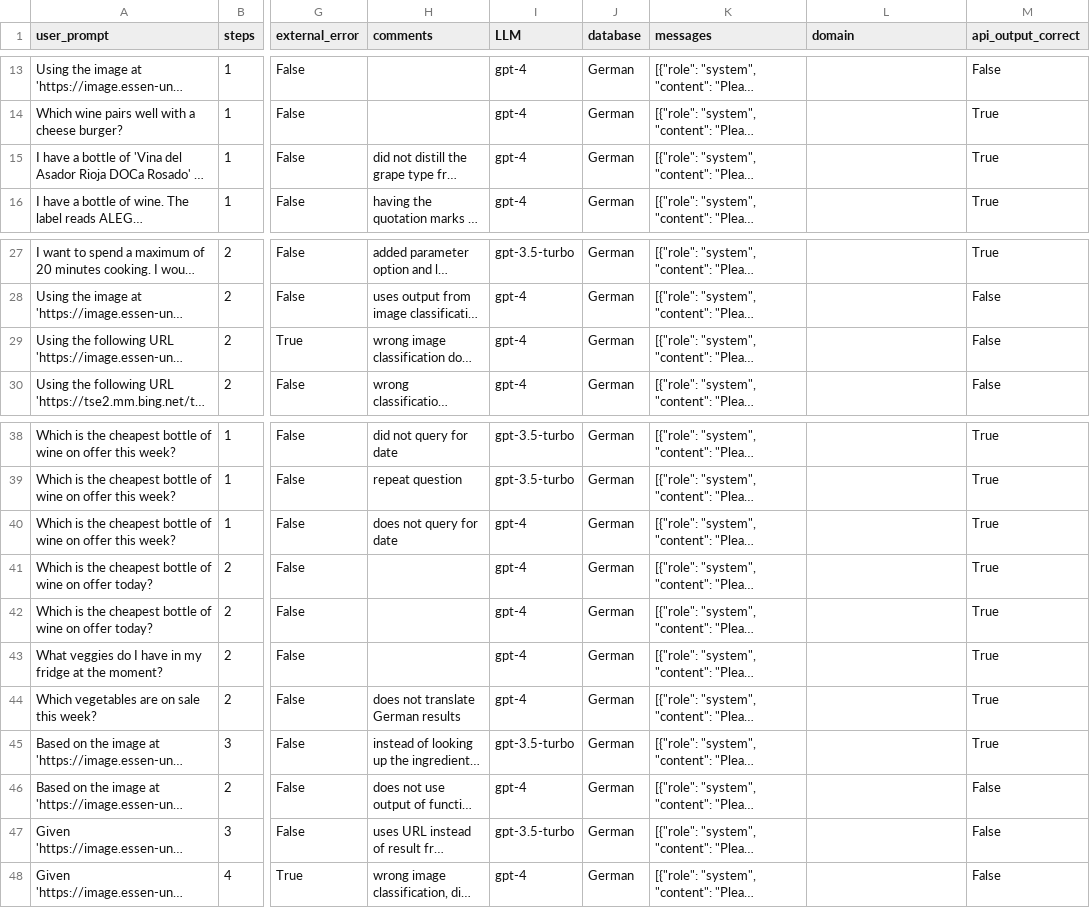
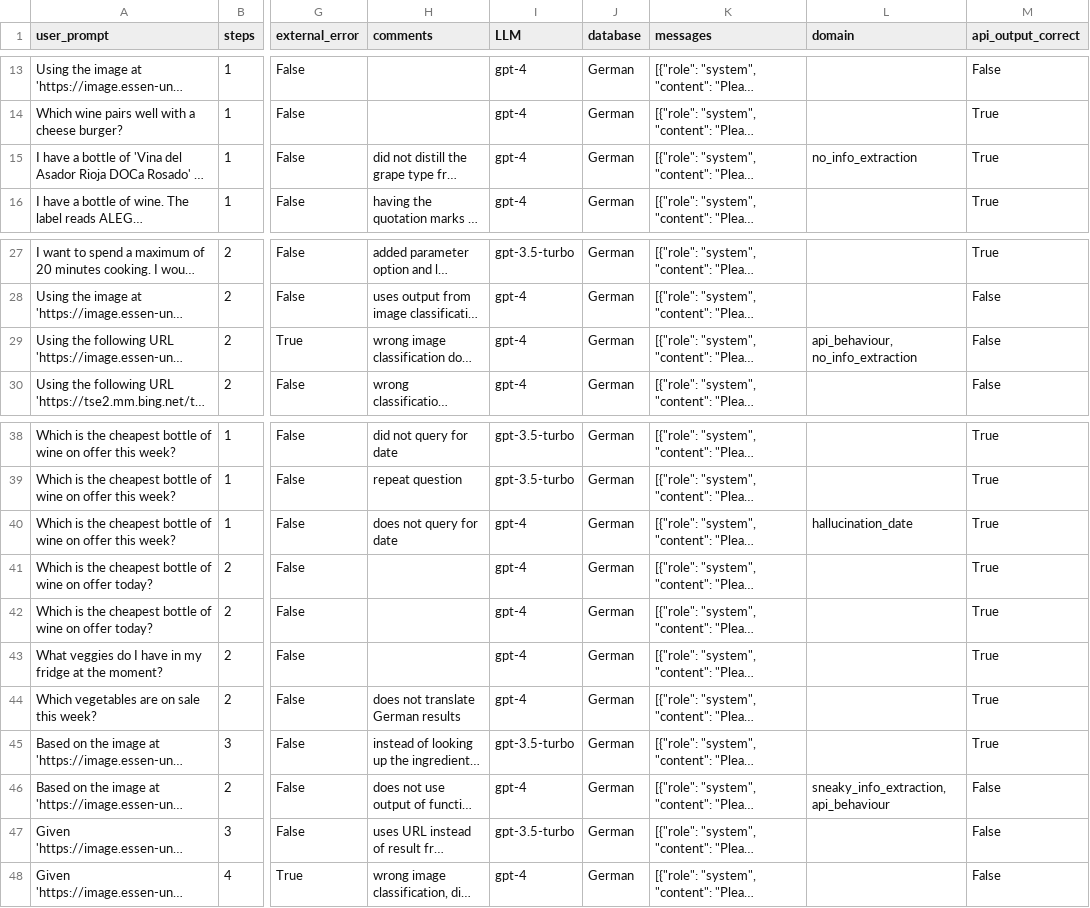
Before and after one commit to misssophieexplores/webapi_query_planning_using_llms, a CSV file: response.csv, drawn as a sheet; only a part is shown, gaps mark what is left out; long unchanged cells end in …; the diff covers the shown part only; the diff names each change by its address in the sheet, - before the commit and + after, or states it on an @@ line.

Commit message:
Update response.csv
added 'domain' keywords for completion == False, and LLM == 'gpt-4'

```diff
--- a/response.csv
+++ b/response.csv
-L15 (domain): (empty)
+L15 (domain): no_info_extraction
-L29 (domain): (empty)
+L29 (domain): api_behaviour, no_info_extraction
-L40 (domain): (empty)
+L40 (domain): hallucination_date
-L46 (domain): (empty)
+L46 (domain): sneaky_info_extraction, api_behaviour
```
Also changed, not shown: 1 added row, 1 removed row and 24 edited cells elsewhere in this file.
